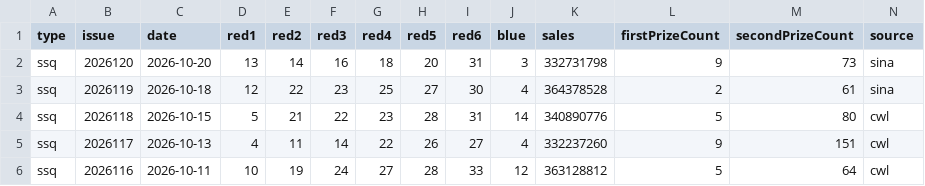
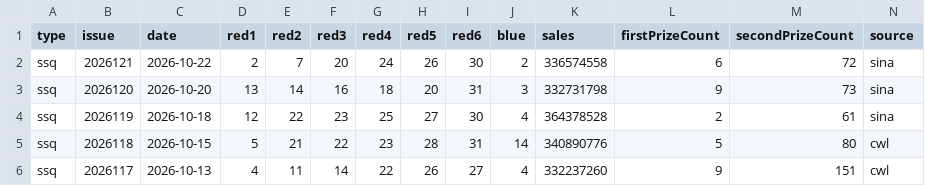
Before and after one commit to sfqin/lottery_ticket, a CSV file: data/ssq-history.csv, drawn as a sheet; only a part is shown; the shorter side is filled out with more unchanged rows; the diff names each change by its address in the sheet, - before the commit and + after, or states it on an @@ line.

```diff
--- a/data/ssq-history.csv
+++ b/data/ssq-history.csv
+row 2: ssq | 2026121 | 2026-10-22 | 2 | 7 | 20 | 24 | 26 | 30 | 2 | 336574558 | 6 | 72 | sina
```
Also changed, not shown: data/ssq-arena.csv.
